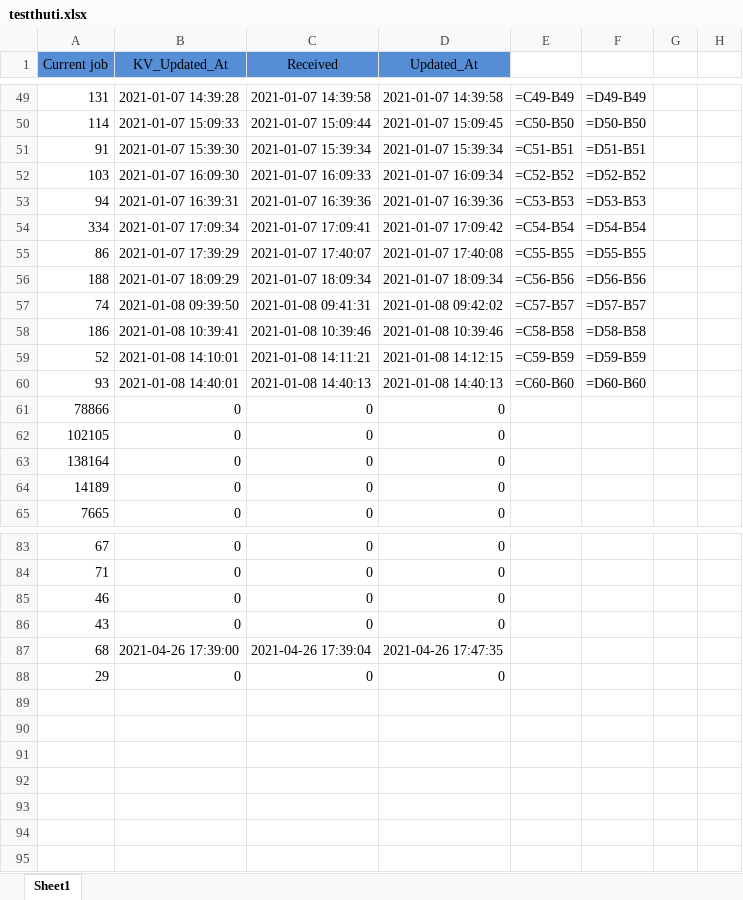
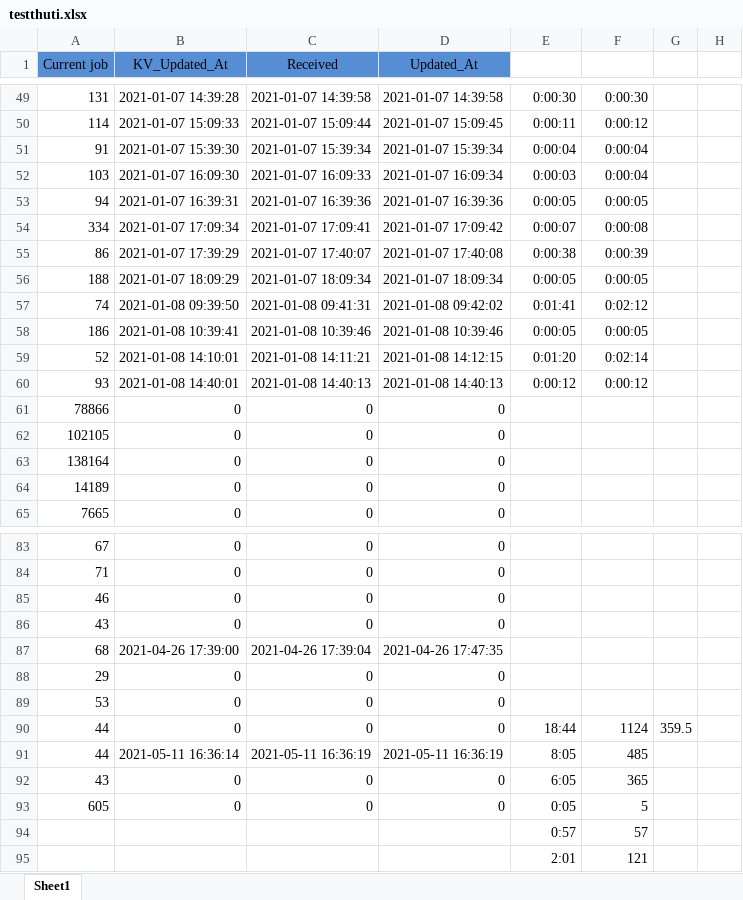
Before and after one commit to phuongnttest3/Mykiot, an Excel workbook: testthuti.xlsx, sheet Sheet1, drawn as a sheet; only a part is shown, gaps mark what is left out; values as stored, in another font and other column widths than the file's, no borders; formulas without a stored value are shown as written; the diff covers the shown part only; the diff names each change by its address in the sheet, - before the commit and + after, or states it on an @@ line.

```diff
--- a/testthuti.xlsx (sheet Sheet1)
+++ b/testthuti.xlsx (sheet Sheet1)
-E49: =C49-B49
+E49: 0:00:30
-F49: =D49-B49
+F49: 0:00:30
-E50: =C50-B50
+E50: 0:00:11
-F50: =D50-B50
+F50: 0:00:12
-E51: =C51-B51
+E51: 0:00:04
-F51: =D51-B51
+F51: 0:00:04
-E52: =C52-B52
+E52: 0:00:03
-F52: =D52-B52
+F52: 0:00:04
-E53: =C53-B53
+E53: 0:00:05
-F53: =D53-B53
+F53: 0:00:05
-E54: =C54-B54
+E54: 0:00:07
-F54: =D54-B54
+F54: 0:00:08
-E55: =C55-B55
+E55: 0:00:38
-F55: =D55-B55
+F55: 0:00:39
-E56: =C56-B56
+E56: 0:00:05
-F56: =D56-B56
+F56: 0:00:05
-E57: =C57-B57
+E57: 0:01:41
-F57: =D57-B57
+F57: 0:02:12
-E58: =C58-B58
+E58: 0:00:05
-F58: =D58-B58
+F58: 0:00:05
-E59: =C59-B59
+E59: 0:01:20
-F59: =D59-B59
+F59: 0:02:14
-E60: =C60-B60
+E60: 0:00:12
-F60: =D60-B60
+F60: 0:00:12
+row 89: 53 | 0 | 0 | 0
+row 90: 44 | 0 | 0 | 0 | 18:44 | 1124 | 359.5
+row 91: 44 | 2021-05-11 16:36:14 | 2021-05-11 16:36:19 | 2021-05-11 16:36:19 | 8:05 | 485
+row 92: 43 | 0 | 0 | 0 | 6:05 | 365
+row 93: 605 | 0 | 0 | 0 | 0:05 | 5
+row 94:  |  |  |  | 0:57 | 57
+row 95:  |  |  |  | 2:01 | 121
```
Also changed, not shown: 128 edited cells elsewhere in this sheet, 11 other files.
